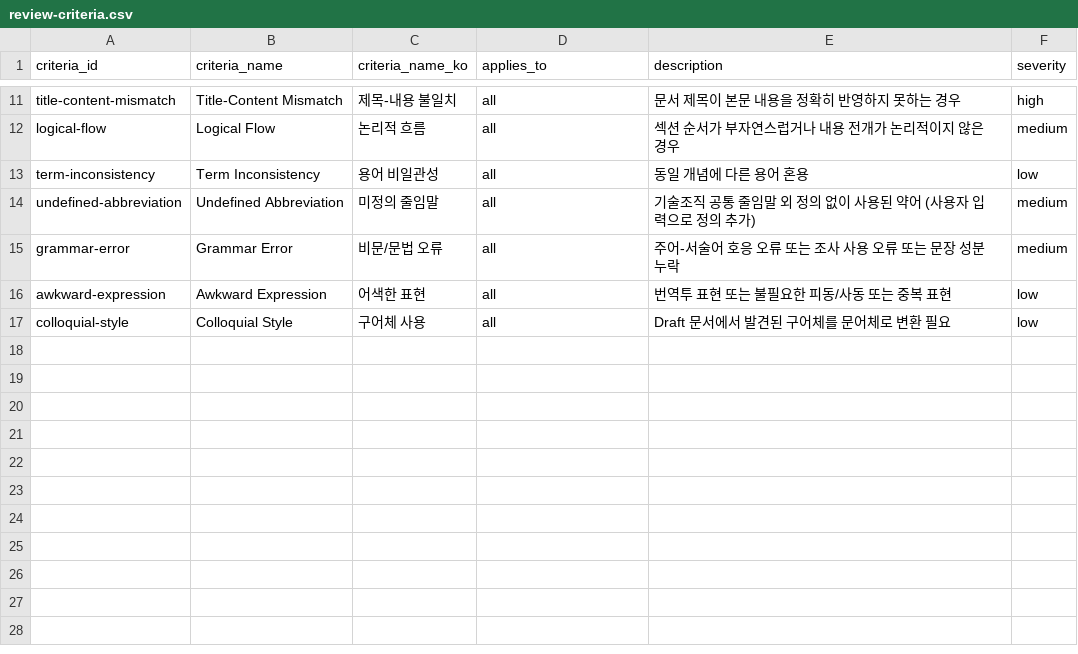
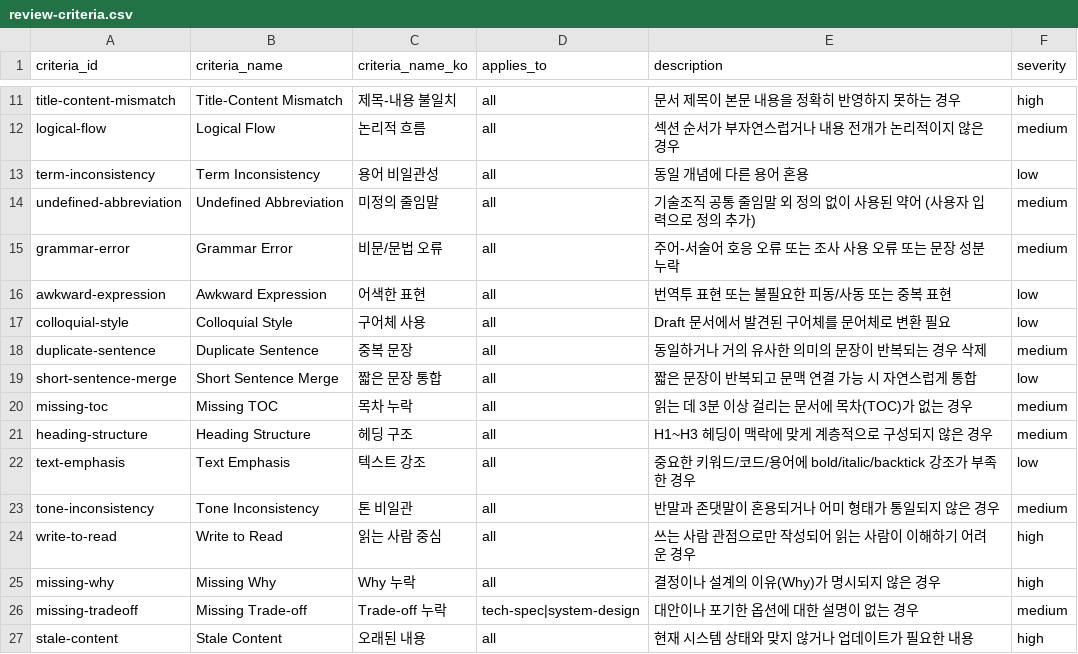
Before and after one commit to hpcnt-len/len-cp-notion-reviewer, a CSV file: data/review-criteria.csv, drawn as a sheet; only a part is shown, gaps mark what is left out; the diff names each change by its address in the sheet, - before the commit and + after, or states it on an @@ line.

```diff
--- a/data/review-criteria.csv
+++ b/data/review-criteria.csv
+row 18: duplicate-sentence | Duplicate Sentence | 중복 문장 | all | 동일하거나 거의 유사한 의미의 문장이 반복되는 경우 삭제 | medium
+row 19: short-sentence-merge | Short Sentence Merge | 짧은 문장 통합 | all | 짧은 문장이 반복되고 문맥 연결 가능 시 자연스럽게 통합 | low
+row 20: missing-toc | Missing TOC | 목차 누락 | all | 읽는 데 3분 이상 걸리는 문서에 목차(TOC)가 없는 경우 | medium
+row 21: heading-structure | Heading Structure | 헤딩 구조 | all | H1~H3 헤딩이 맥락에 맞게 계층적으로 구성되지 않은 경우 | medium
+row 22: text-emphasis | Text Emphasis | 텍스트 강조 | all | 중요한 키워드/코드/용어에 bold/italic/backtick 강조가 부족한 경우 | low
+row 23: tone-inconsistency | Tone Inconsistency | 톤 비일관 | all | 반말과 존댓말이 혼용되거나 어미 형태가 통일되지 않은 경우 | medium
+row 24: write-to-read | Write to Read | 읽는 사람 중심 | all | 쓰는 사람 관점으로만 작성되어 읽는 사람이 이해하기 어려운 경우 | high
+row 25: missing-why | Missing Why | Why 누락 | all | 결정이나 설계의 이유(Why)가 명시되지 않은 경우 | high
+row 26: missing-tradeoff | Missing Trade-off | Trade-off 누락 | tech-spec|system-design | 대안이나 포기한 옵션에 대한 설명이 없는 경우 | medium
+row 27: stale-content | Stale Content | 오래된 내용 | all | 현재 시스템 상태와 맞지 않거나 업데이트가 필요한 내용 | high
```
Also changed, not shown: 6 other files.
